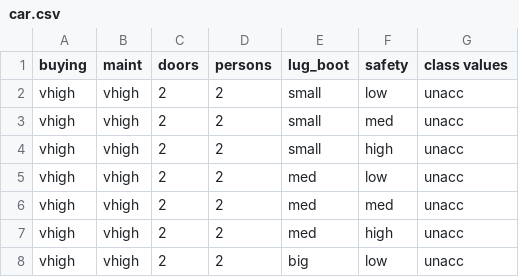
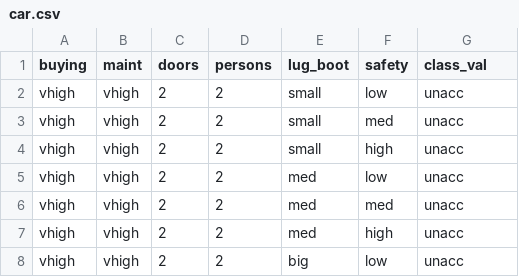
Before and after one commit to mariosfish/machine_learning_classification, a CSV file: Car Evaluation/car.csv, drawn as a sheet; only a part is shown.

```diff
--- a/Car Evaluation/car.csv
+++ b/Car Evaluation/car.csv
@@ -1,2 +1,2 @@
-buying,maint,doors,persons,lug_boot,safety,class values
+buying,maint,doors,persons,lug_boot,safety,class_val
 vhigh,vhigh,2,2,small,low,unacc
```
Also changed, not shown: 3 other files.
